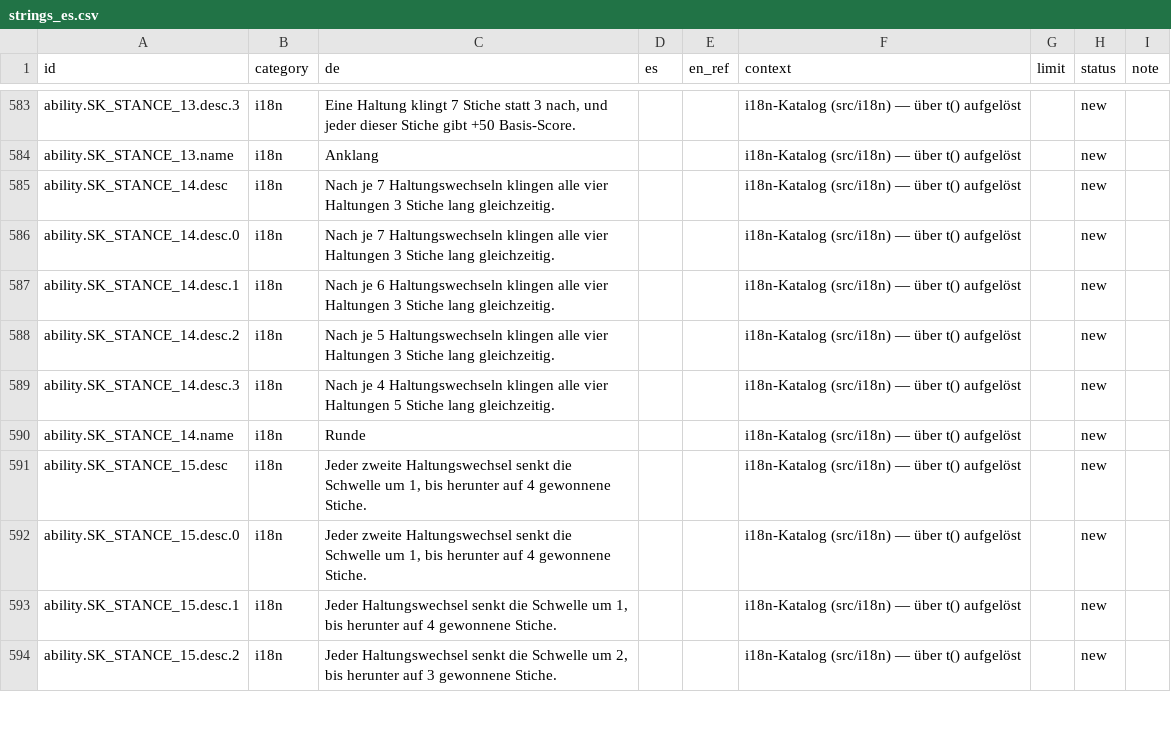
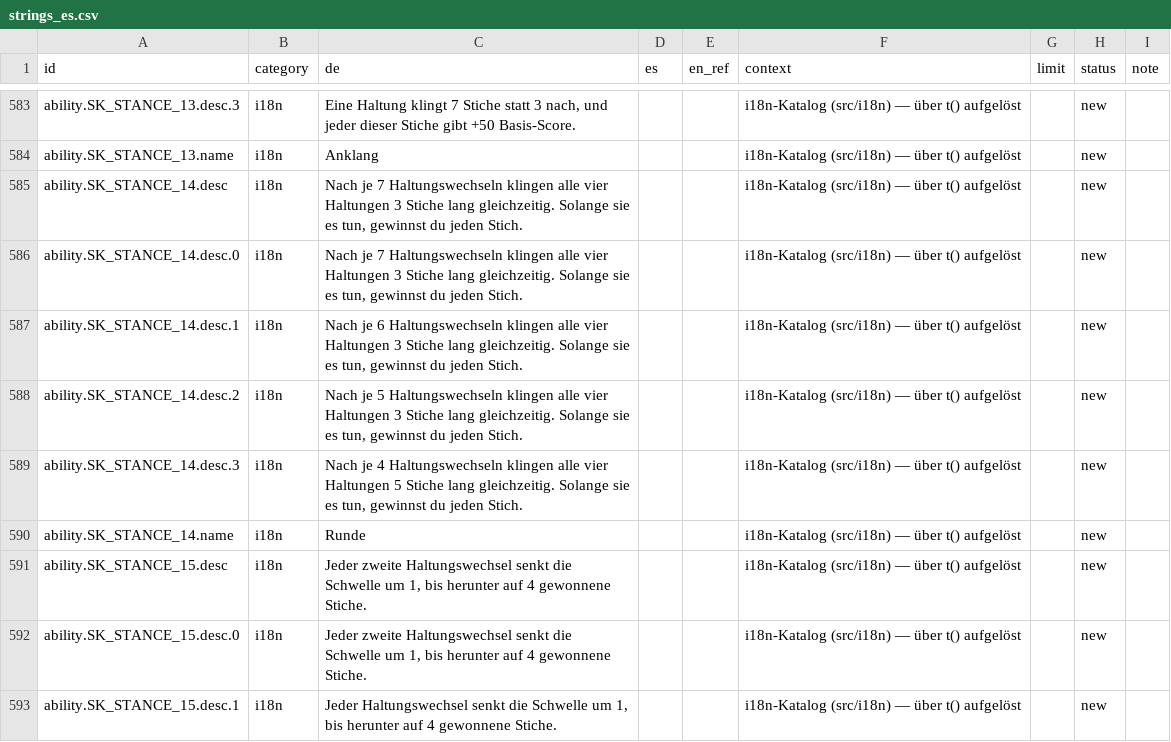
Before and after one commit to GitGudMonkeh/autostich, a CSV file: docs/localization/strings_es.csv, drawn as a sheet; only a part is shown, gaps mark what is left out; the shorter side is filled out with more unchanged rows; the diff names each change by its address in the sheet, - before the commit and + after, or states it on an @@ line.

```diff
--- a/docs/localization/strings_es.csv
+++ b/docs/localization/strings_es.csv
-C585:C586 (de): …lang gleichzeitig.
+C585:C586 (de): …lang gleichzeitig. Solange sie es tun, gewinnst du jeden Stich.
-C587 (de): …lang gleichzeitig.
+C587 (de): …lang gleichzeitig. Solange sie es tun, gewinnst du jeden Stich.
-C588 (de): …lang gleichzeitig.
+C588 (de): …lang gleichzeitig. Solange sie es tun, gewinnst du jeden Stich.
-C589 (de): …lang gleichzeitig.
+C589 (de): …lang gleichzeitig. Solange sie es tun, gewinnst du jeden Stich.
```
Also changed, not shown: docs/localization/strings_de_pixi_2026-08-15.csv, docs/localization/strings_zh-Hans.csv, 5 other files.
